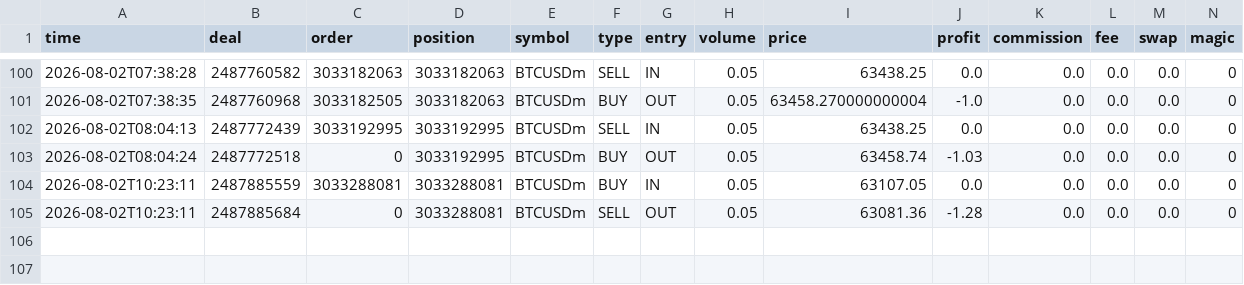
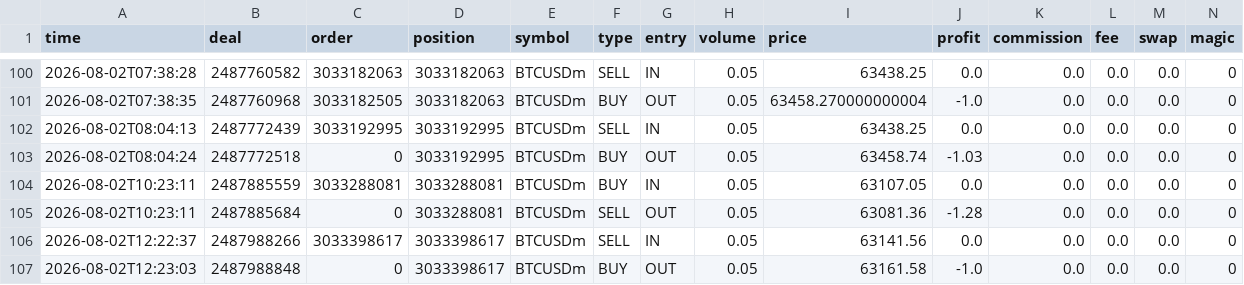
Before and after one commit to matsyeudeprosper-ui/Kinolivelines, a CSV file: recorder/data/fills_BTCUSDm.csv, drawn as a sheet; only a part is shown, gaps mark what is left out; rows hold the shown columns only; the diff names each change by its address in the sheet, - before the commit and + after, or states it on an @@ line.

```diff
--- a/recorder/data/fills_BTCUSDm.csv
+++ b/recorder/data/fills_BTCUSDm.csv
+row 106: 2026-08-02T12:22:37 | 2487988266 | 3033398617 | 3033398617 | BTCUSDm | SELL | IN | 0.05 | 63141.56 | 0.0 | 0.0 | 0.0 | 0.0 | 0
+row 107: 2026-08-02T12:23:03 | 2487988848 | 0 | 3033398617 | BTCUSDm | BUY | OUT | 0.05 | 63161.58 | -1.0 | 0.0 | 0.0 | 0.0 | 0
```
Also changed, not shown: live/decisions.csv, live/trades_journal.csv, 8 other files.
